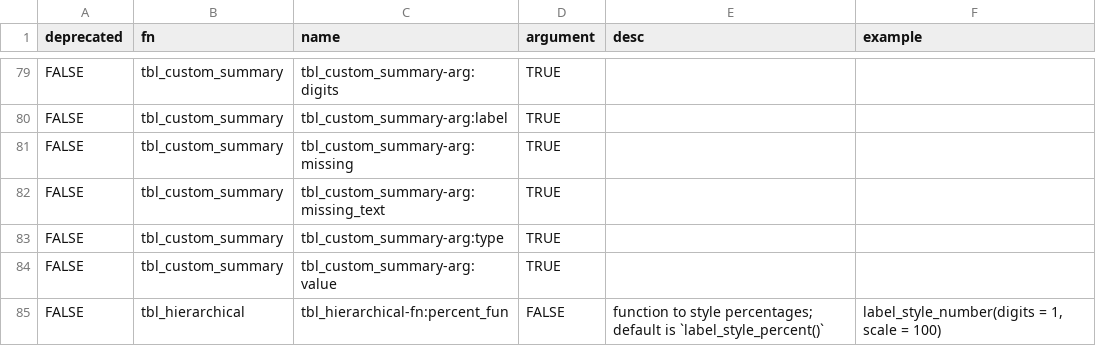
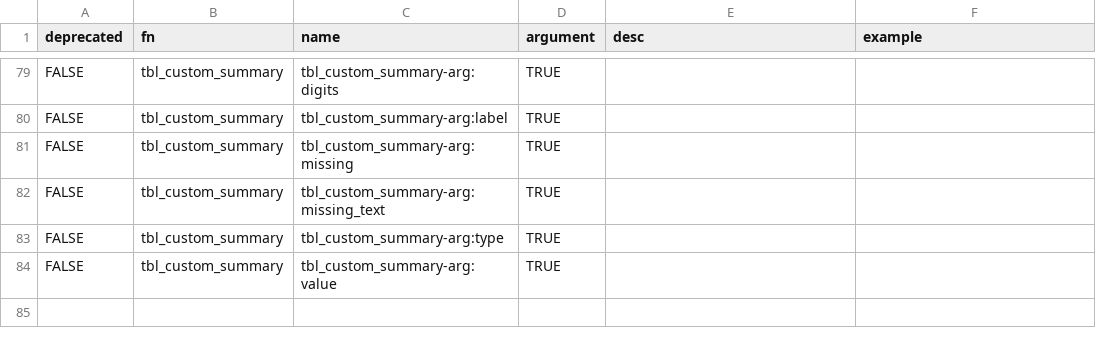
Before and after one commit to ddsjoberg/gtsummary, a CSV file: data-raw/gtsummary_theme_elements.csv, drawn as a sheet; only a part is shown, gaps mark what is left out.

Commit message:
passing a vector of integers to `tbl_hierarchical*(digits)` (#2087)
* Addressing #2080

* Update WORDLIST

* more updates

```diff
--- a/data-raw/gtsummary_theme_elements.csv
+++ b/data-raw/gtsummary_theme_elements.csv
@@ -84,2 +84 @@ FALSE,tbl_custom_summary,tbl_custom_summary-arg:type,TRUE,,
 FALSE,tbl_custom_summary,tbl_custom_summary-arg:value,TRUE,,
-FALSE,tbl_hierarchical,tbl_hierarchical-fn:percent_fun,FALSE,function to style percentages; default is `label_style_percent()`,"label_style_number(digits = 1, scale = 100)"
```
Also changed, not shown: 7 other files.
